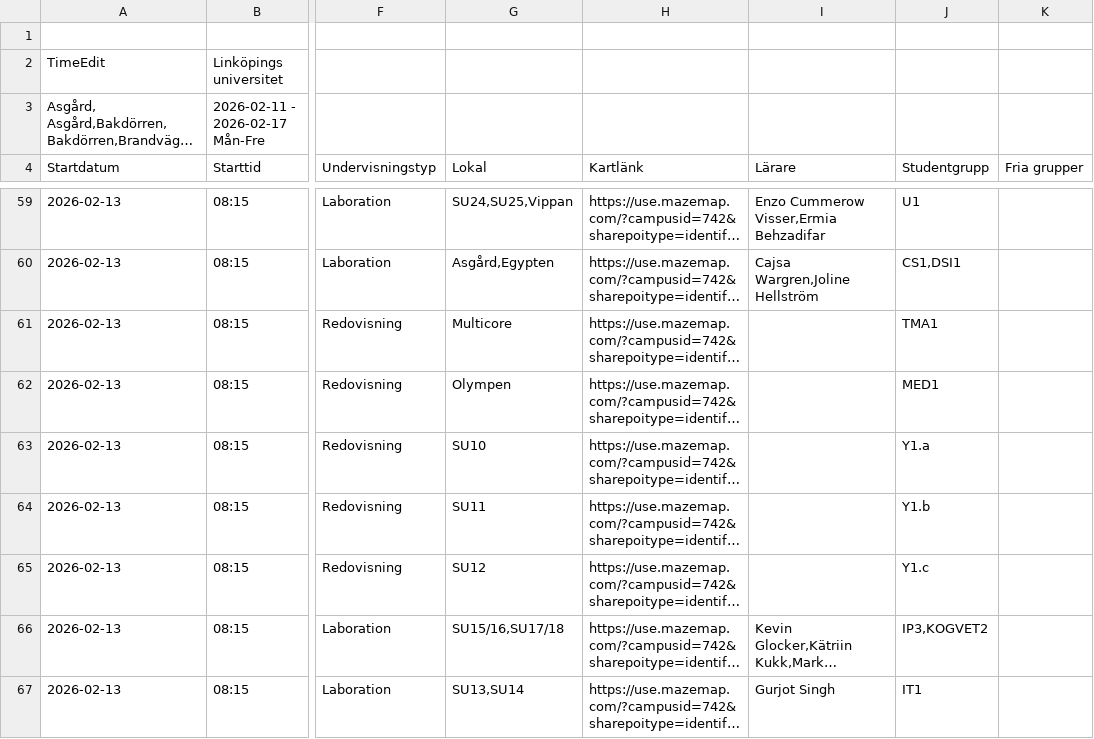
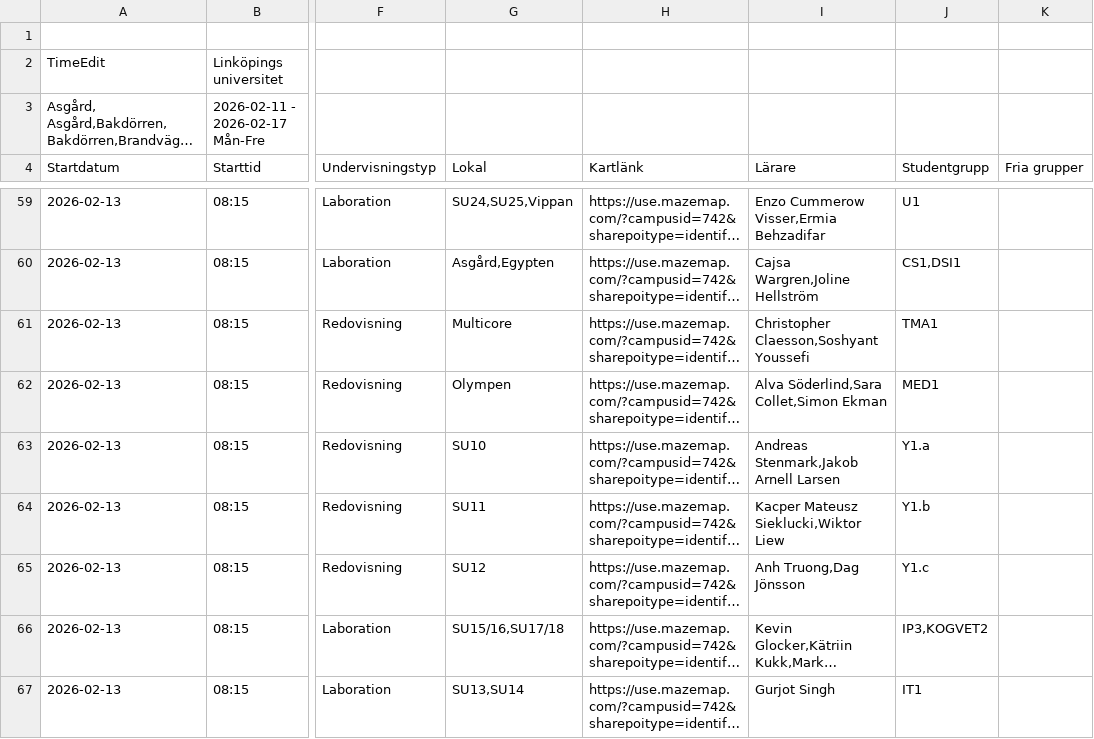
Before and after one commit to saltlakrits/saltlakrits.github.io, a CSV file: data/schedule.csv, drawn as a sheet; only a part is shown, gaps mark what is left out; long unchanged cells end in …; the diff names each change by its address in the sheet, - before the commit and + after, or states it on an @@ line.

```diff
--- a/data/schedule.csv
+++ b/data/schedule.csv
-I61 (Lärare): (empty)
+I61 (Lärare): Christopher Claesson,Soshyant Youssefi
-I62 (Lärare): (empty)
+I62 (Lärare): Alva Söderlind,Sara Collet,Simon Ekman
-I63 (Lärare): (empty)
+I63 (Lärare): Andreas Stenmark,Jakob Arnell Larsen
-I64 (Lärare): (empty)
+I64 (Lärare): Kacper Mateusz Sieklucki,Wiktor Liew
-I65 (Lärare): (empty)
+I65 (Lärare): Anh Truong,Dag Jönsson
```
